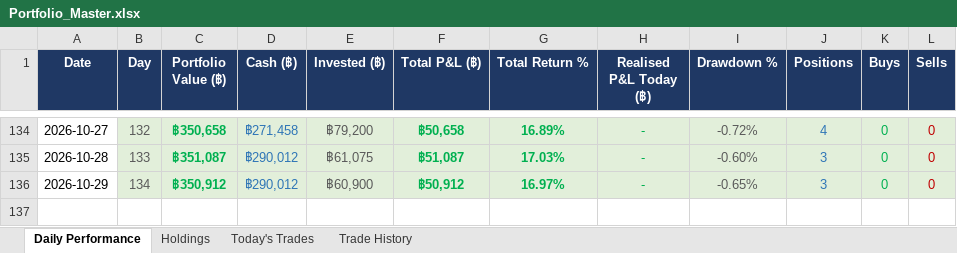
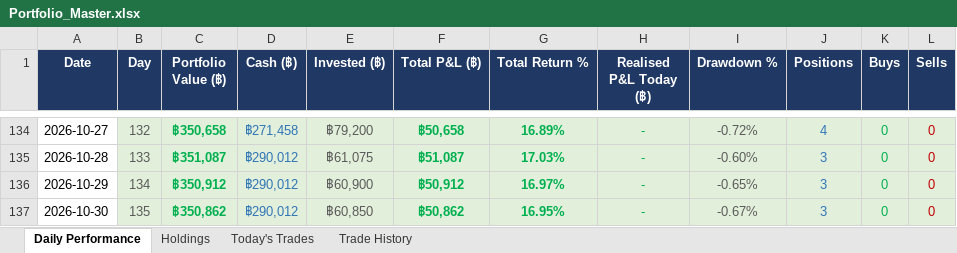
Before and after one commit to PP8825/thai-set-trading, an Excel workbook: Portfolio_Reports/Portfolio_Master.xlsx, sheet Daily Performance, drawn as a sheet; only a part is shown, gaps mark what is left out; values as stored, in another font and other column widths than the file's, no borders; the diff names each change by its address in the sheet, - before the commit and + after, or states it on an @@ line.

Commit message:
EOD report 20261030 [skip ci]

```diff
--- a/Portfolio_Reports/Portfolio_Master.xlsx (sheet Daily Performance)
+++ b/Portfolio_Reports/Portfolio_Master.xlsx (sheet Daily Performance)
+row 137: 2026-10-30 | 135 | ฿350,862 | ฿290,012 | ฿60,850 | ฿50,862 | 16.95% | - | -0.67% | 3 | 0 | 0
```
Also changed, not shown: sheet Holdings, sheet Today's Trades, 1 other file.
